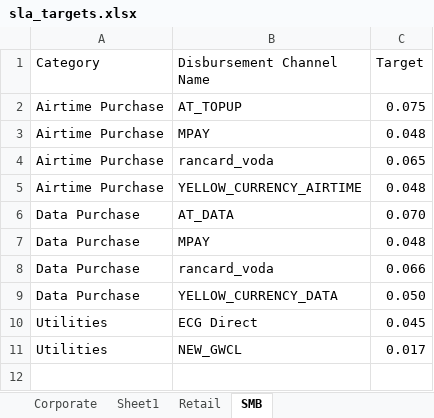
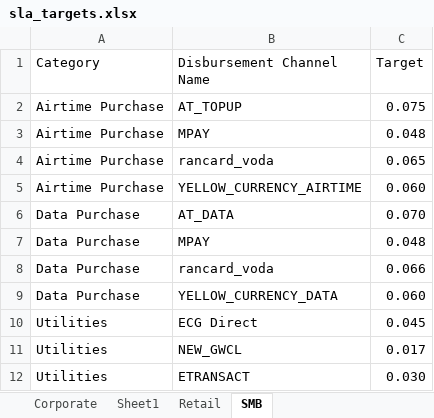
Before and after one commit to parockson/slatracker, an Excel workbook: config/sla_targets.xlsx, sheet SMB, drawn as a sheet; values as stored, in another font and other column widths than the file's, no borders; the diff names each change by its address in the sheet, - before the commit and + after, or states it on an @@ line.

```diff
--- a/config/sla_targets.xlsx (sheet SMB)
+++ b/config/sla_targets.xlsx (sheet SMB)
-C5 (Target): 0.048
+C5 (Target): 0.060
-C9 (Target): 0.050
+C9 (Target): 0.060
+row 12: Utilities | ETRANSACT | 0.030
```
Also changed, not shown: sheet Corporate, sheet Sheet1, sheet Retail, 4 other files.
